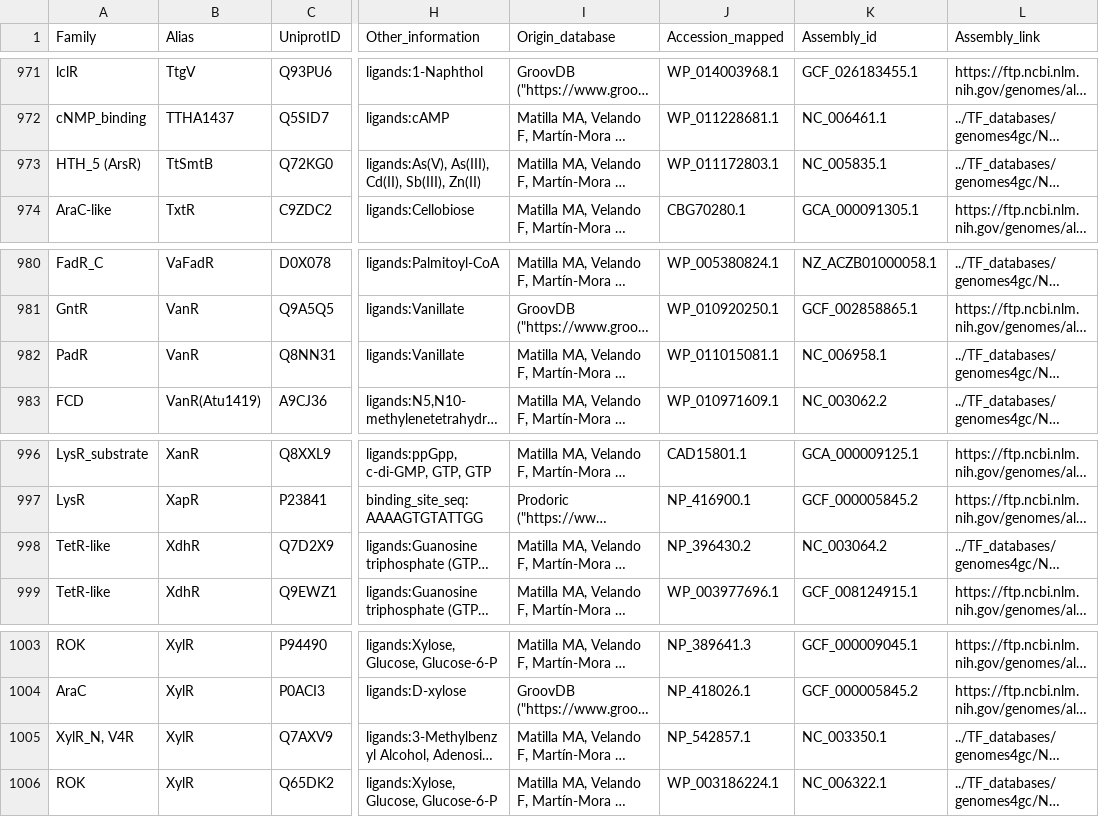
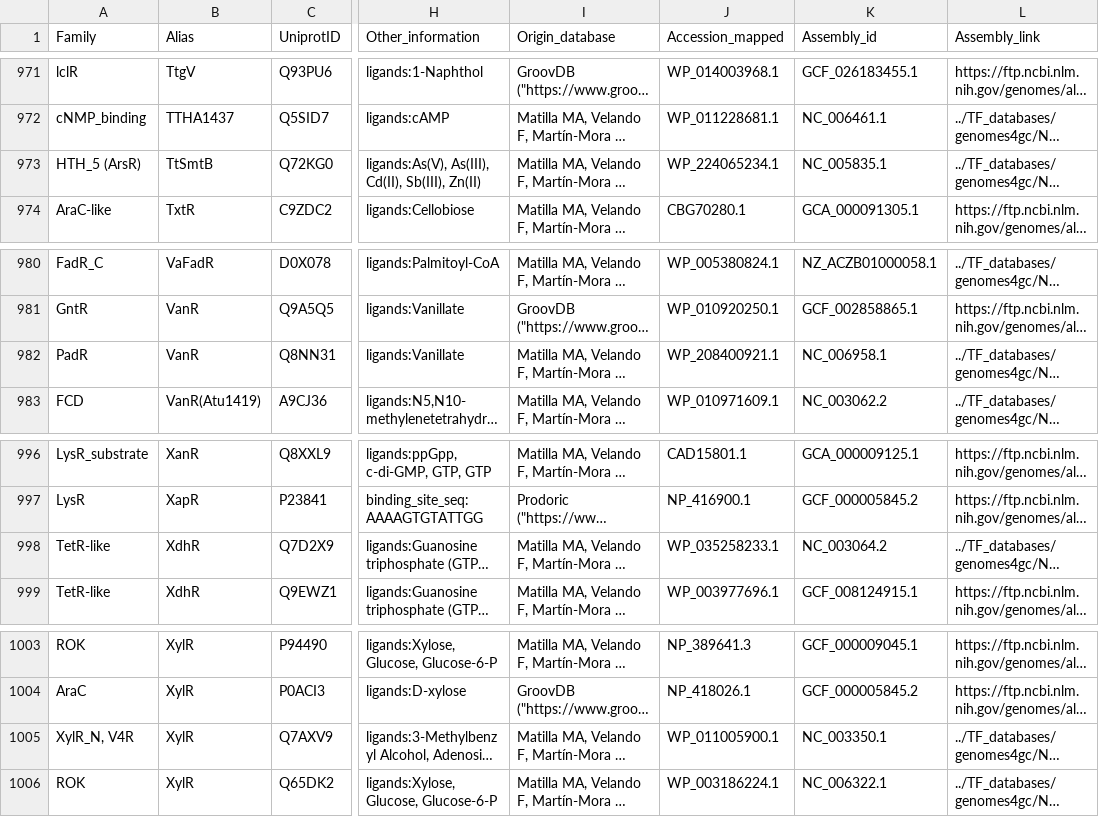
Before and after one commit to mariaartlle/ContexTF, a TSV file: TF_databases/TF_database_merged.tsv, drawn as a sheet; only a part is shown, gaps mark what is left out; long unchanged cells end in …; the diff covers the shown part only; the diff names each change by its address in the sheet, - before the commit and + after, or states it on an @@ line.

Commit message:
All TF database accessions manually checked

```diff
--- a/TF_databases/TF_database_merged.tsv
+++ b/TF_databases/TF_database_merged.tsv
-J973 (Accession_mapped): WP_011172803.1
+J973 (Accession_mapped): WP_224065234.1
-J982 (Accession_mapped): WP_011015081.1
+J982 (Accession_mapped): WP_208400921.1
-J998 (Accession_mapped): NP_396430.2
+J998 (Accession_mapped): WP_035258233.1
-J1005 (Accession_mapped): NP_542857.1
+J1005 (Accession_mapped): WP_011005900.1
```
Also changed, not shown: 6 edited cells elsewhere in this file, 2 other files.
